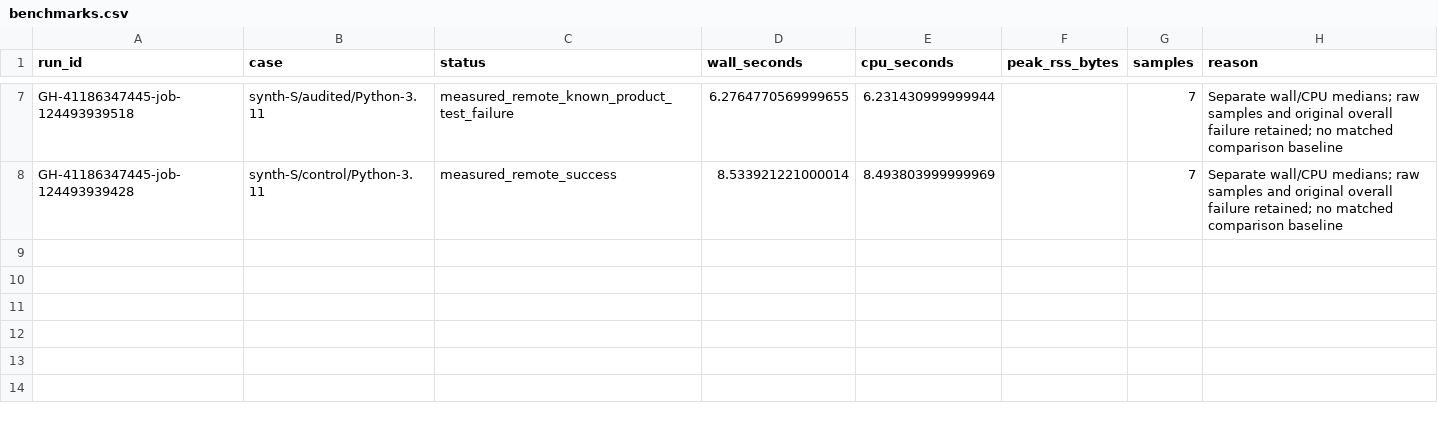
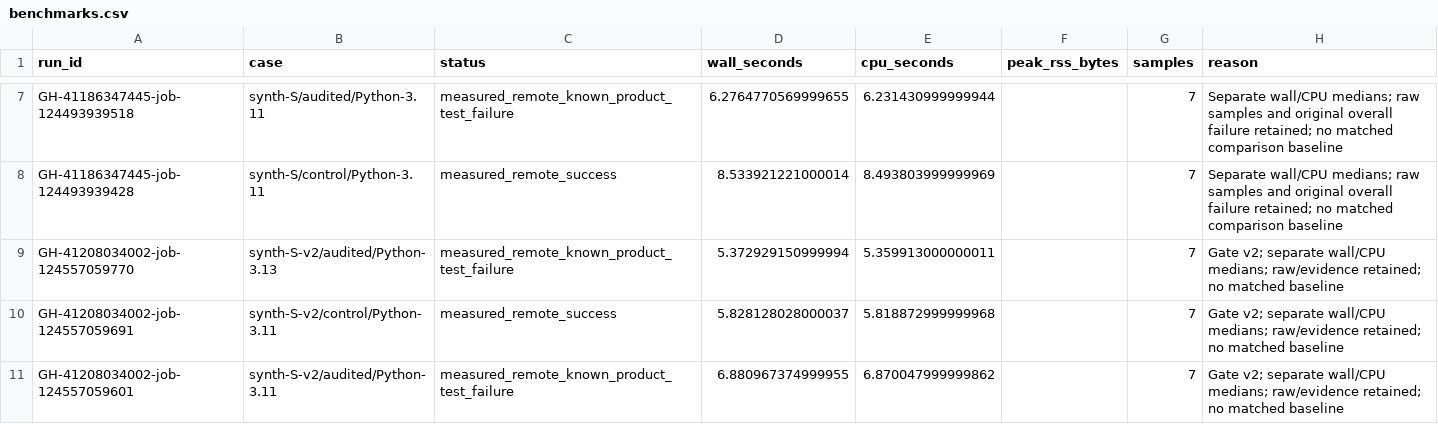
Before and after one commit to sasasqt/invest, a CSV file: audits/gpt/benchmarks.csv, drawn as a sheet; only a part is shown, gaps mark what is left out.

```diff
--- a/audits/gpt/benchmarks.csv
+++ b/audits/gpt/benchmarks.csv
@@ -8 +8,4 @@ GH-41186347445-job-124493939518,synth-S/audited/Python-3.11,measured_remote_know
 GH-41186347445-job-124493939428,synth-S/control/Python-3.11,measured_remote_success,8.533921221000014,8.493803999999969,,7,Separate wall/CPU medians; raw samples and original overall failure retained; no matched comparison baseline
+GH-41208034002-job-124557059770,synth-S-v2/audited/Python-3.13,measured_remote_known_product_test_failure,5.372929150999994,5.359913000000011,,7,Gate v2; separate wall/CPU medians; raw/evidence retained; no matched baseline
+GH-41208034002-job-124557059691,synth-S-v2/control/Python-3.11,measured_remote_success,5.828128028000037,5.818872999999968,,7,Gate v2; separate wall/CPU medians; raw/evidence retained; no matched baseline
+GH-41208034002-job-124557059601,synth-S-v2/audited/Python-3.11,measured_remote_known_product_test_failure,6.880967374999955,6.870047999999862,,7,Gate v2; separate wall/CPU medians; raw/evidence retained; no matched baseline
```
Also changed, not shown: audits/gpt/benchmark_samples.csv, 19 other files.
